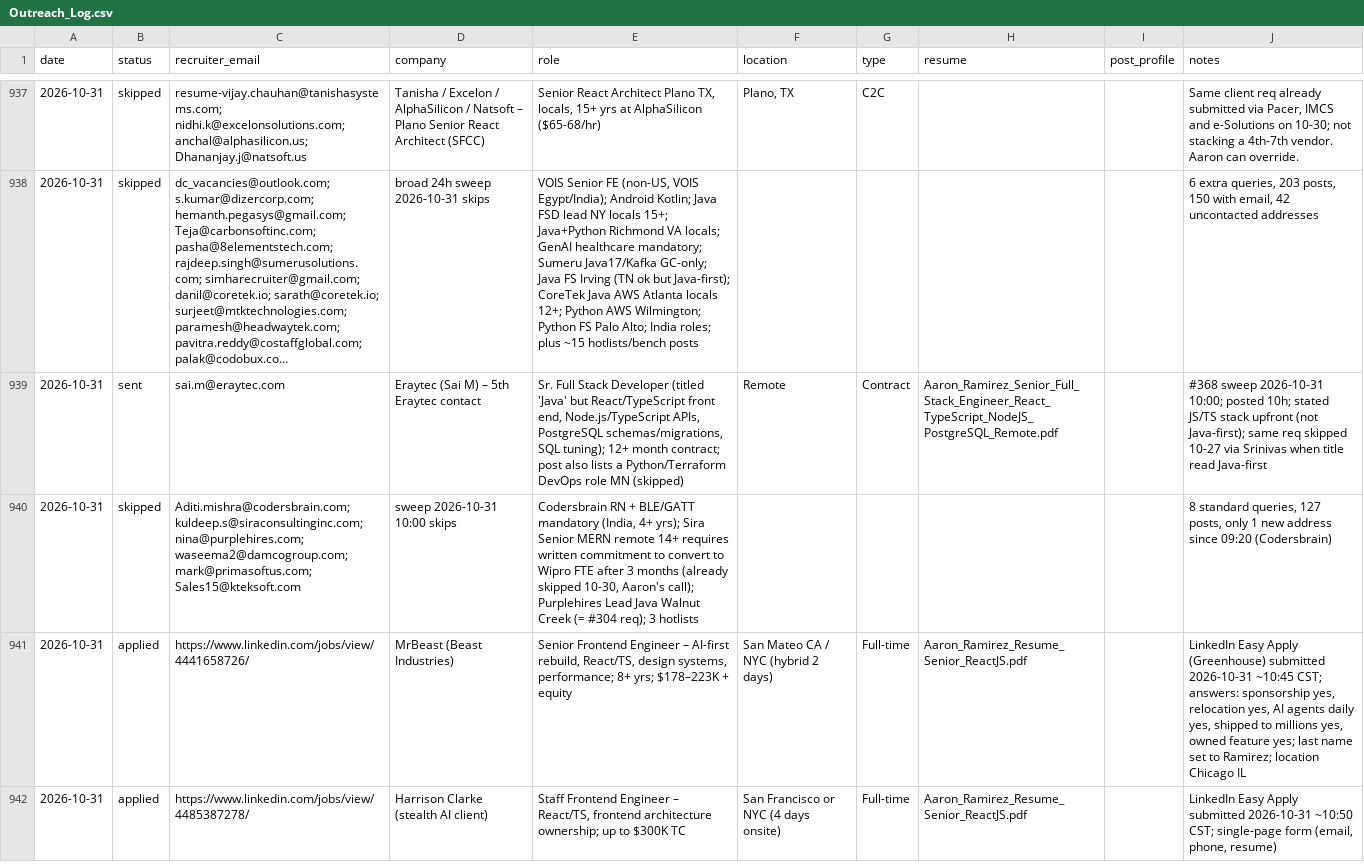
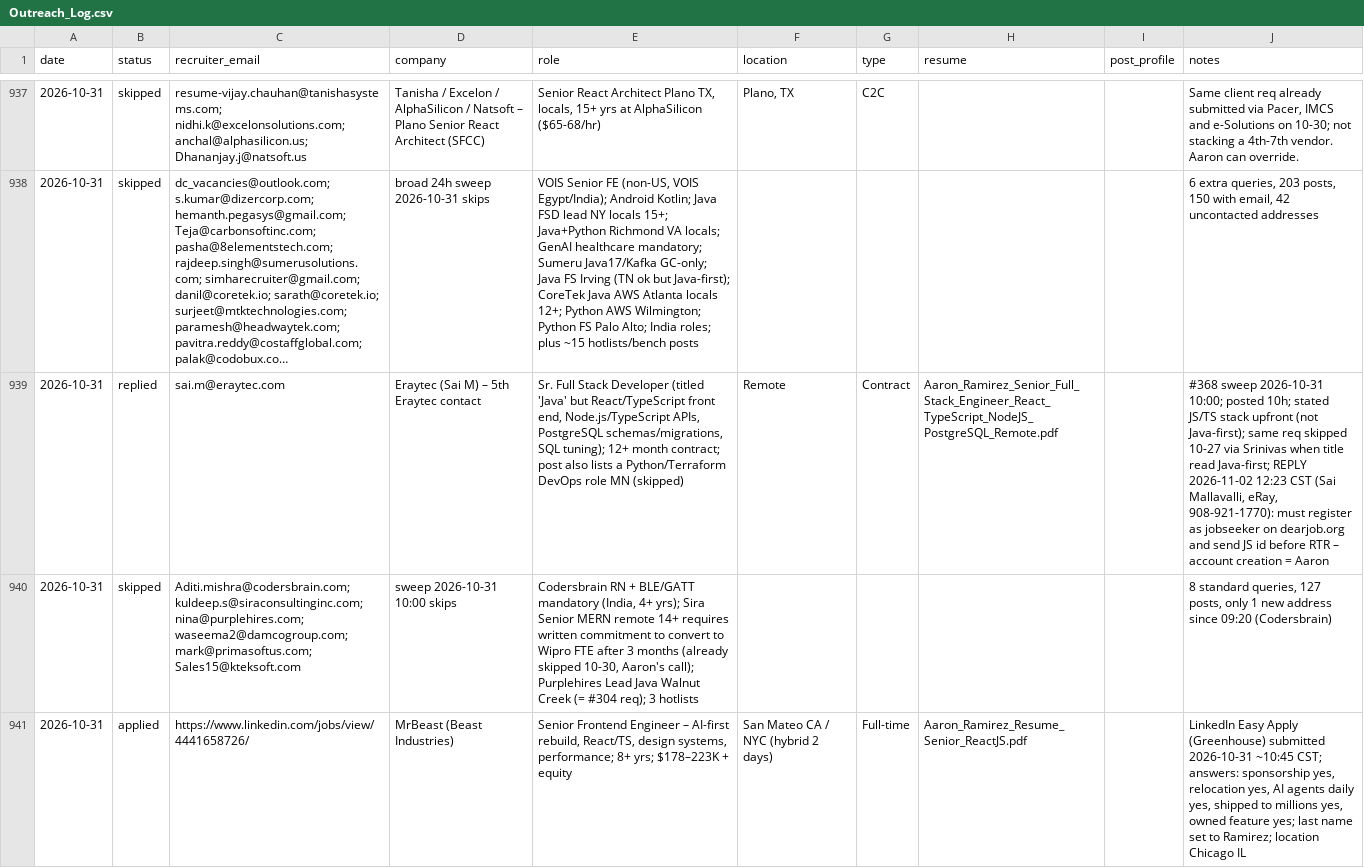
Before and after one commit to aaronrl25/outreach-pipeline-claude-day, a CSV file: data/2026-10-14/Outreach_Log.csv, drawn as a sheet; only a part is shown, gaps mark what is left out; the shorter side is filled out with more unchanged rows; long unchanged cells end in …; the diff covers the shown part only; the diff names each change by its address in the sheet, - before the commit and + after, or states it on an @@ line.

```diff
--- a/data/2026-10-14/Outreach_Log.csv
+++ b/data/2026-10-14/Outreach_Log.csv
-B939 (status): sent
+B939 (status): replied
-J939 (notes): …title read Java-first
+J939 (notes): …title read Java-first; REPLY 2026-11-02 12:23 CST (Sai Mallavalli, eRay, 908-921-1770): must register as jobseeker on dearjob.org and send JS id before RTR – account creation = Aaron
```
Also changed, not shown: 2 edited cells elsewhere in this file, 2 other files.
